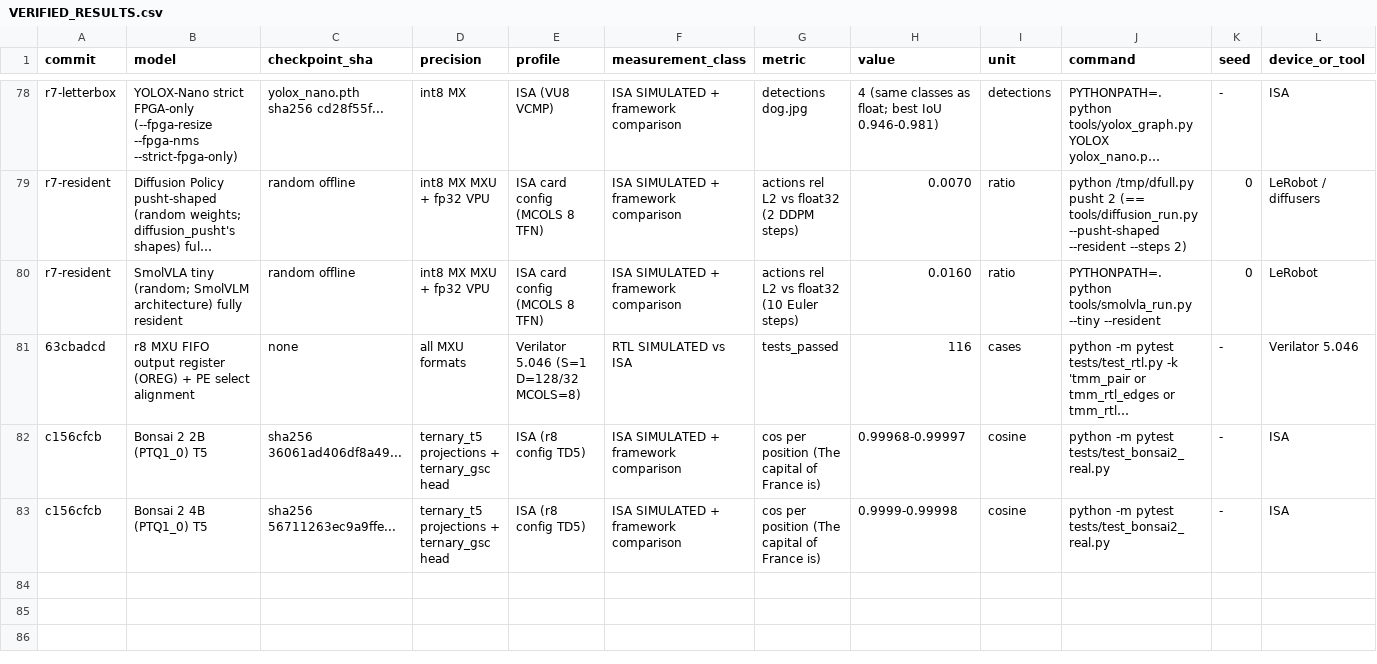
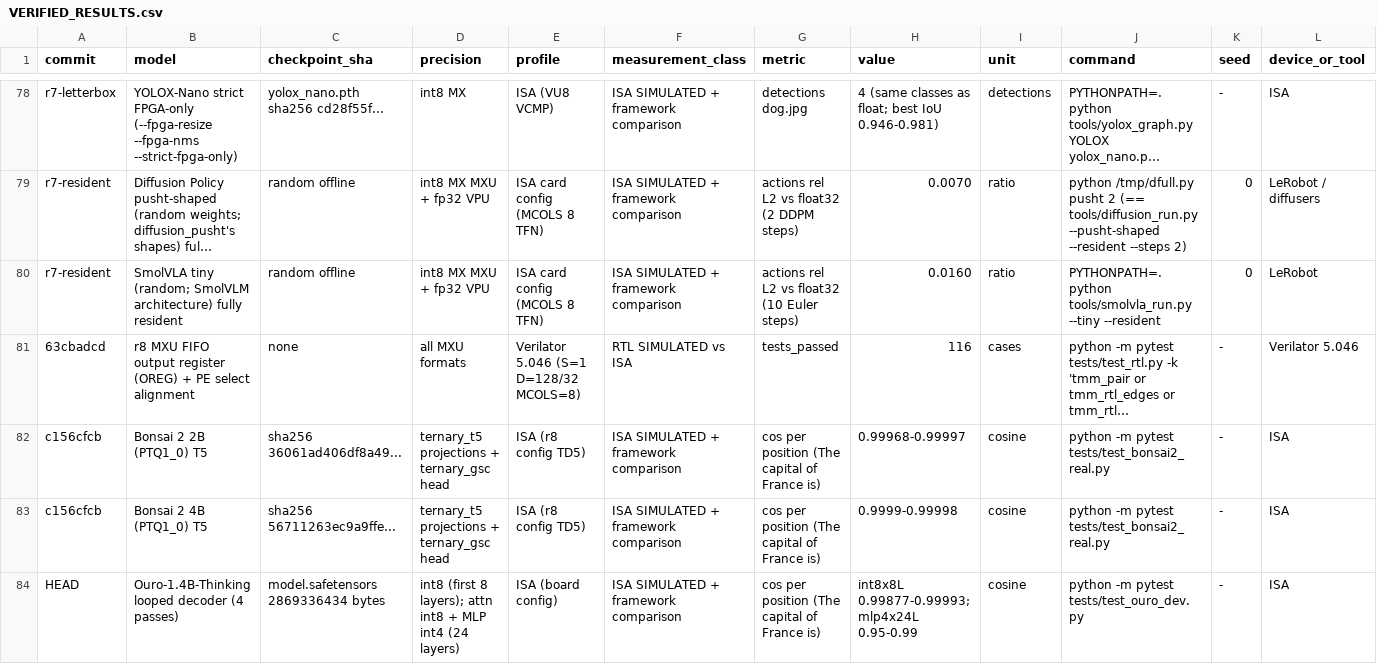
Before and after one commit to MarsWise/openTPU, a CSV file: docs/nextgen/VERIFIED_RESULTS.csv, drawn as a sheet; only a part is shown, gaps mark what is left out; long unchanged cells end in …; rows hold the shown columns only; the diff names each change by its address in the sheet, - before the commit and + after, or states it on an @@ line.

```diff
--- a/docs/nextgen/VERIFIED_RESULTS.csv
+++ b/docs/nextgen/VERIFIED_RESULTS.csv
+row 84: HEAD | Ouro-1.4B-Thinking looped decoder (4 passes) | model.safetensors 2869336434 bytes | int8 (first 8 layers); attn int8 + MLP int4 (24 layers) | ISA (board config) | ISA SIMULATED + framework comparison | cos per position (The capital of France is) | int8x8L 0.99877-0.99993; mlp4x24L 0.95-0.99 | cosine | python -m pytest tests/test_ouro_dev.py | - | ISA
```
Also changed, not shown: 2 other files.
